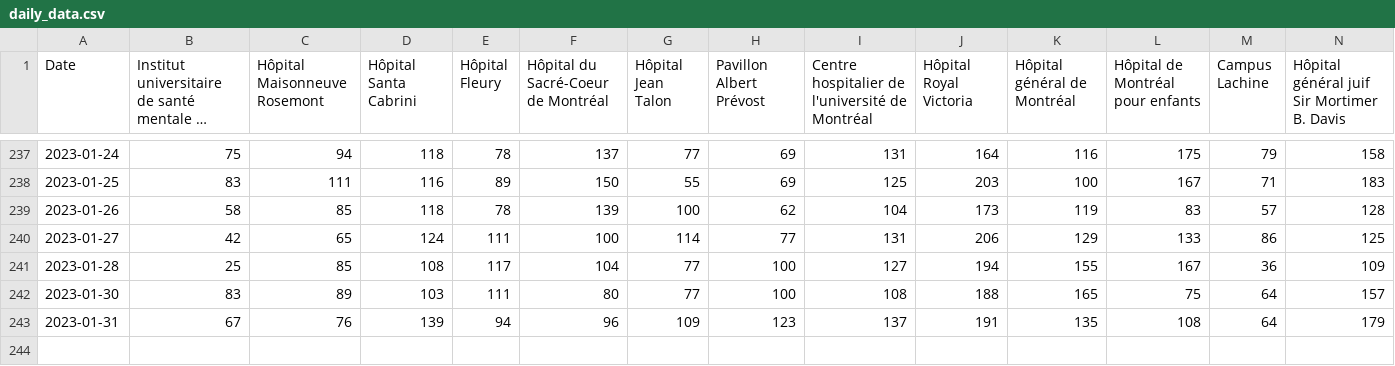
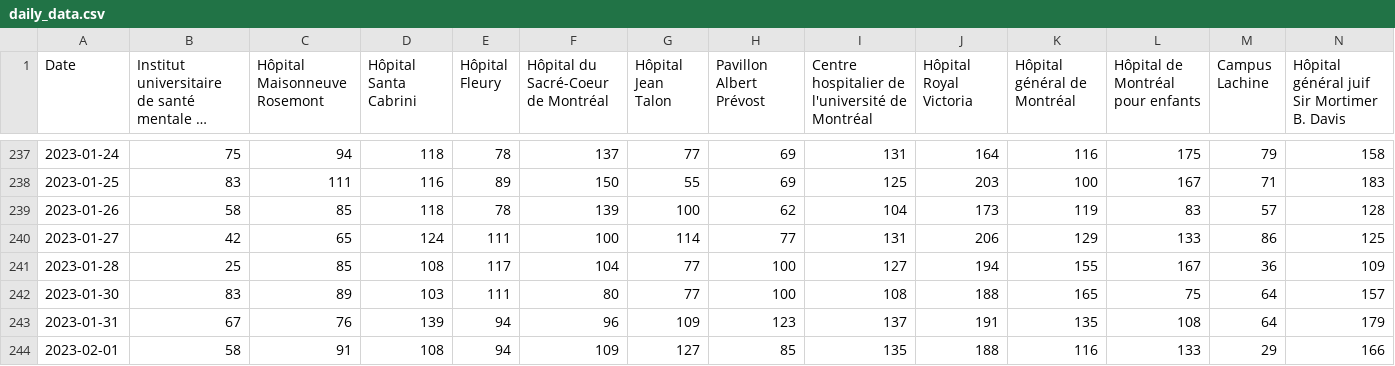
Before and after one commit to jlomako/pdfscrapR, a CSV file: data/daily_data.csv, drawn as a sheet; only a part is shown, gaps mark what is left out; long unchanged cells end in …; rows hold the shown columns only; the diff names each change by its address in the sheet, - before the commit and + after, or states it on an @@ line.

```diff
--- a/data/daily_data.csv
+++ b/data/daily_data.csv
+row 244: 2023-02-01 | 58 | 91 | 108 | 94 | 109 | 127 | 85 | 135 | 188 | 116 | 133 | 29 | 166
```
Also changed, not shown: data/last7days.csv, data/table_all.csv.
